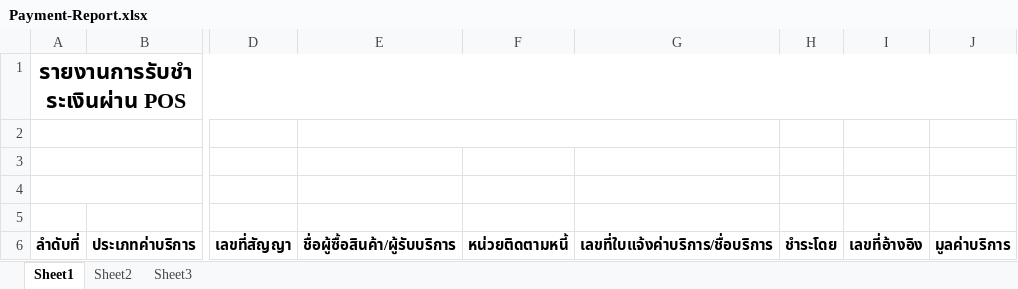
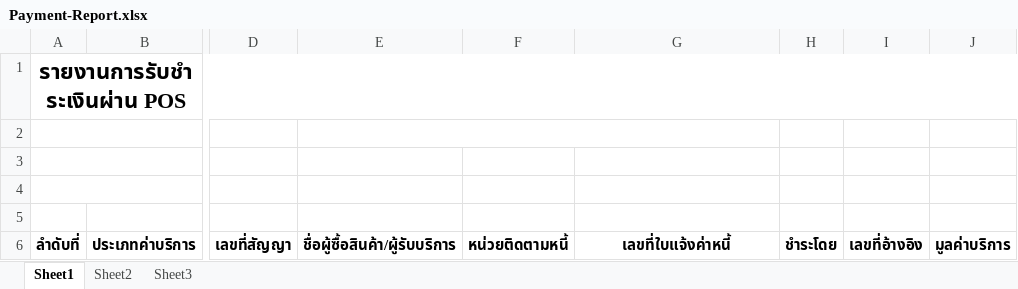
Before and after one commit to lovedi9muj11/Inquiry, an Excel workbook: src/main/webapp/report/excel/Payment-Report.xlsx, sheet Sheet1, drawn as a sheet; only a part is shown, gaps mark what is left out; values as stored, in another font and other column widths than the file's, no borders; the diff names each change by its address in the sheet, - before the commit and + after, or states it on an @@ line.

Commit message:
update template report  payment and edit dropdown authorities

```diff
--- a/src/main/webapp/report/excel/Payment-Report.xlsx (sheet Sheet1)
+++ b/src/main/webapp/report/excel/Payment-Report.xlsx (sheet Sheet1)
-G6: เลขที่ใบแจ้งค่าบริการ/ชื่อบริการ
+G6: เลขที่ใบแจ้งค่าหนี้
```
Also changed, not shown: 1 other file.
